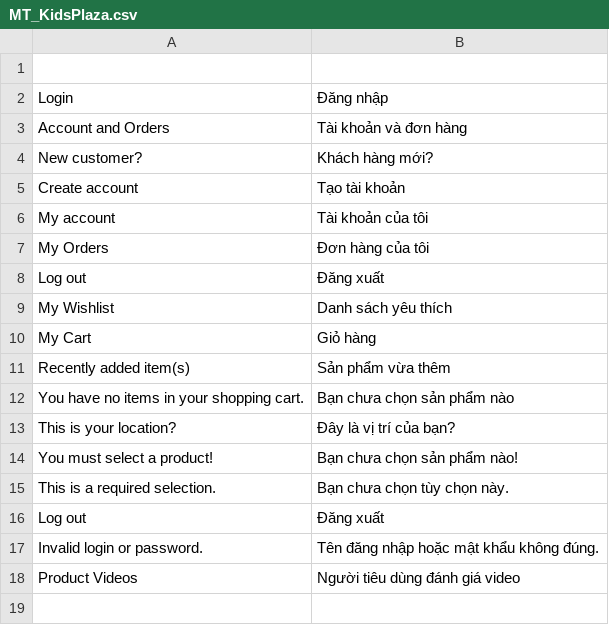
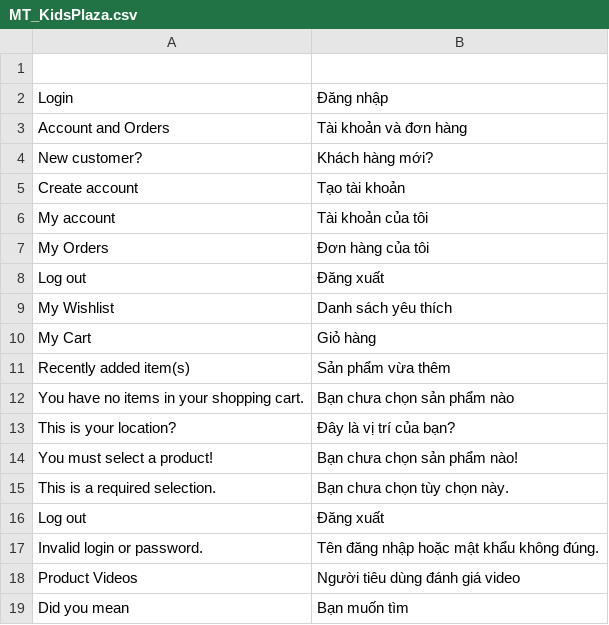
Before and after one commit to cleversoft/kidsplaza, a CSV file: app/locale/vi_VN/MT_KidsPlaza.csv, drawn as a sheet; the diff names each change by its address in the sheet, - before the commit and + after, or states it on an @@ line.

```diff
--- a/app/locale/vi_VN/MT_KidsPlaza.csv
+++ b/app/locale/vi_VN/MT_KidsPlaza.csv
+row 19: Did you mean | Bạn muốn tìm
```
Also changed, not shown: app/locale/vi_VN/Mage_CatalogSearch.csv, 6 other files.
